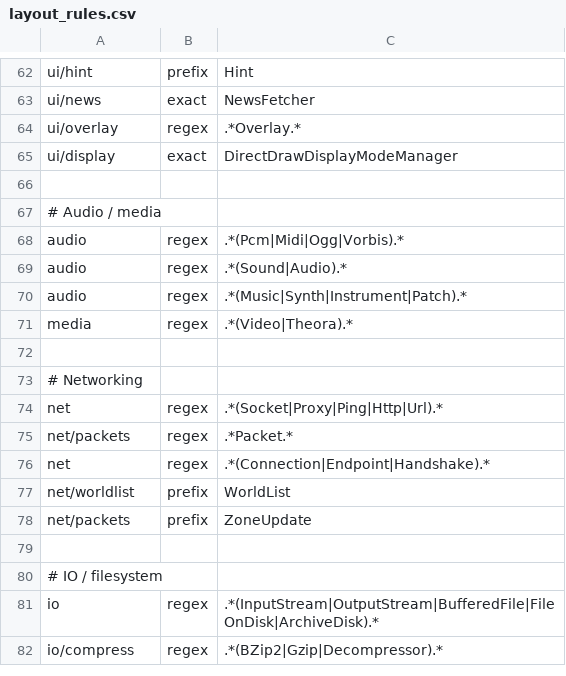
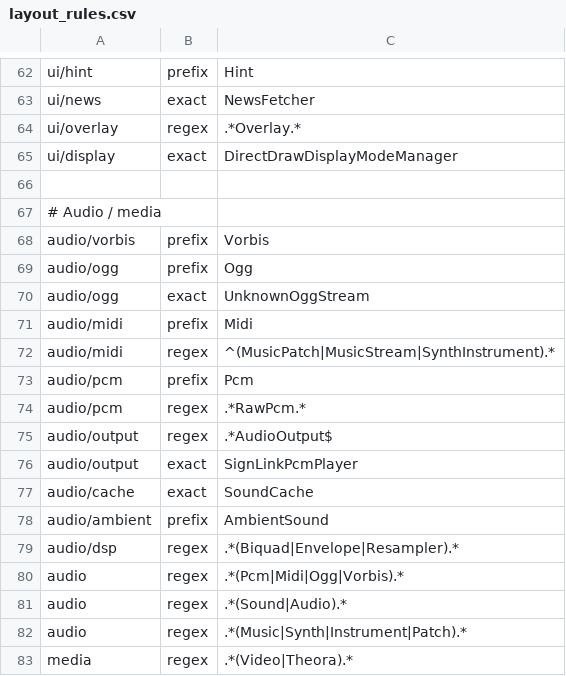
Before and after one commit to tritao/void-client, a CSV file: client/refactor/layout_rules.csv, drawn as a sheet; only a part is shown, gaps mark what is left out; the shorter side is filled out with more unchanged rows; the diff names each change by its address in the sheet, - before the commit and + after, or states it on an @@ line.

Commit message:
Split audio layout into subfolders

```diff
--- a/client/refactor/layout_rules.csv
+++ b/client/refactor/layout_rules.csv
+row 68: audio/vorbis | prefix | Vorbis
+row 69: audio/ogg | prefix | Ogg
+row 70: audio/ogg | exact | UnknownOggStream
+row 71: audio/midi | prefix | Midi
+row 72: audio/midi | regex | ^(MusicPatch|MusicStream|SynthInstrument).*
+row 73: audio/pcm | prefix | Pcm
+row 74: audio/pcm | regex | .*RawPcm.*
+row 75: audio/output | regex | .*AudioOutput$
+row 76: audio/output | exact | SignLinkPcmPlayer
+row 77: audio/cache | exact | SoundCache
+row 78: audio/ambient | prefix | AmbientSound
+row 79: audio/dsp | regex | .*(Biquad|Envelope|Resampler).*
```
